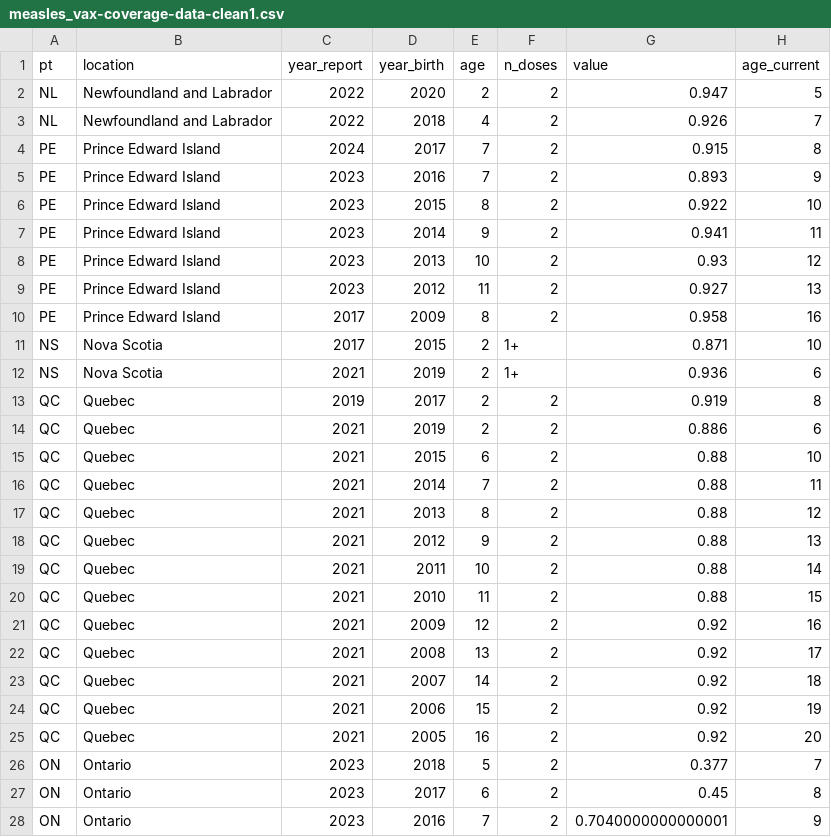
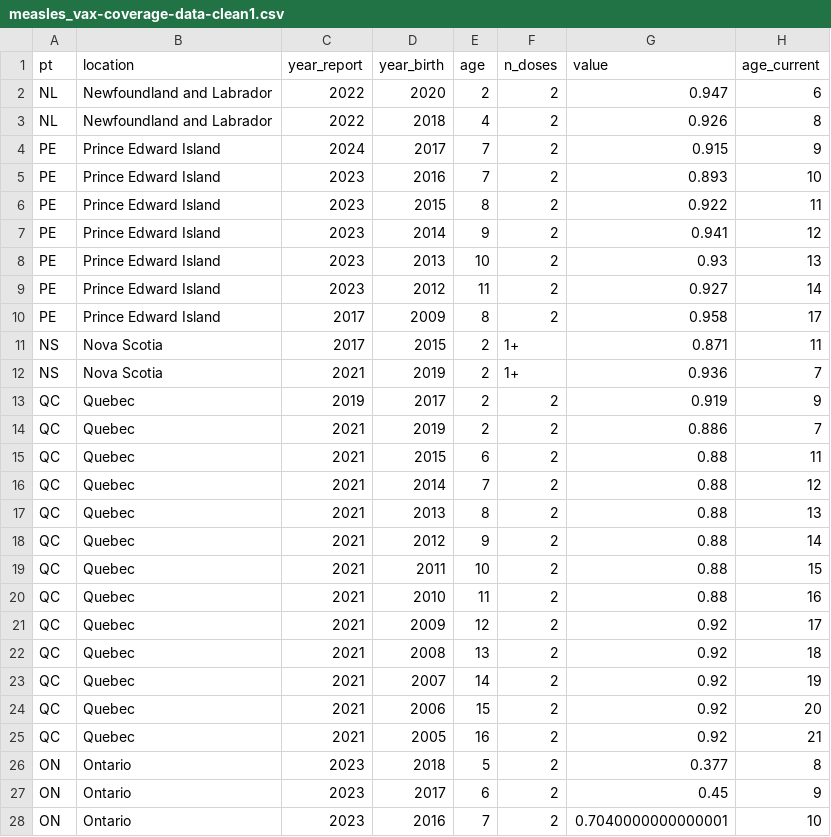
Before and after one commit to phac-modelling-hub/immunity-landscape, a CSV file: data/measles_vax-coverage-data-clean1.csv, drawn as a sheet; only a part is shown; the diff covers the shown part only.

```diff
--- a/data/measles_vax-coverage-data-clean1.csv
+++ b/data/measles_vax-coverage-data-clean1.csv
@@ -1,28 +1,28 @@
 pt,location,year_report,year_birth,age,n_doses,value,age_current
-NL,Newfoundland and Labrador,2022,2020,2,2,0.947,5
-NL,Newfoundland and Labrador,2022,2018,4,2,0.926,7
-PE,Prince Edward Island,2024,2017,7,2,0.915,8
-PE,Prince Edward Island,2023,2016,7,2,0.893,9
-PE,Prince Edward Island,2023,2015,8,2,0.922,10
-PE,Prince Edward Island,2023,2014,9,2,0.941,11
-PE,Prince Edward Island,2023,2013,10,2,0.93,12
-PE,Prince Edward Island,2023,2012,11,2,0.927,13
-PE,Prince Edward Island,2017,2009,8,2,0.958,16
-NS,Nova Scotia,2017,2015,2,1+,0.871,10
-NS,Nova Scotia,2021,2019,2,1+,0.936,6
-QC,Quebec,2019,2017,2,2,0.919,8
-QC,Quebec,2021,2019,2,2,0.886,6
-QC,Quebec,2021,2015,6,2,0.88,10
-QC,Quebec,2021,2014,7,2,0.88,11
-QC,Quebec,2021,2013,8,2,0.88,12
-QC,Quebec,2021,2012,9,2,0.88,13
-QC,Quebec,2021,2011,10,2,0.88,14
-QC,Quebec,2021,2010,11,2,0.88,15
-QC,Quebec,2021,2009,12,2,0.92,16
-QC,Quebec,2021,2008,13,2,0.92,17
-QC,Quebec,2021,2007,14,2,0.92,18
-QC,Quebec,2021,2006,15,2,0.92,19
-QC,Quebec,2021,2005,16,2,0.92,20
-ON,Ontario,2023,2018,5,2,0.377,7
-ON,Ontario,2023,2017,6,2,0.45,8
-ON,Ontario,2023,2016,7,2,0.7040000000000001,9
+NL,Newfoundland and Labrador,2022,2020,2,2,0.947,6
+NL,Newfoundland and Labrador,2022,2018,4,2,0.926,8
+PE,Prince Edward Island,2024,2017,7,2,0.915,9
+PE,Prince Edward Island,2023,2016,7,2,0.893,10
+PE,Prince Edward Island,2023,2015,8,2,0.922,11
+PE,Prince Edward Island,2023,2014,9,2,0.941,12
+PE,Prince Edward Island,2023,2013,10,2,0.93,13
+PE,Prince Edward Island,2023,2012,11,2,0.927,14
+PE,Prince Edward Island,2017,2009,8,2,0.958,17
+NS,Nova Scotia,2017,2015,2,1+,0.871,11
+NS,Nova Scotia,2021,2019,2,1+,0.936,7
+QC,Quebec,2019,2017,2,2,0.919,9
+QC,Quebec,2021,2019,2,2,0.886,7
+QC,Quebec,2021,2015,6,2,0.88,11
+QC,Quebec,2021,2014,7,2,0.88,12
+QC,Quebec,2021,2013,8,2,0.88,13
+QC,Quebec,2021,2012,9,2,0.88,14
+QC,Quebec,2021,2011,10,2,0.88,15
+QC,Quebec,2021,2010,11,2,0.88,16
+QC,Quebec,2021,2009,12,2,0.92,17
+QC,Quebec,2021,2008,13,2,0.92,18
+QC,Quebec,2021,2007,14,2,0.92,19
+QC,Quebec,2021,2006,15,2,0.92,20
+QC,Quebec,2021,2005,16,2,0.92,21
+ON,Ontario,2023,2018,5,2,0.377,8
+ON,Ontario,2023,2017,6,2,0.45,9
+ON,Ontario,2023,2016,7,2,0.7040000000000001,10
```
Also changed, not shown: 69 edited cells elsewhere in this file, data/measles_vax-coverage-data-clean.csv, data/measles_vax-coverage-data-clean2-noadults.csv, 16 other files.
